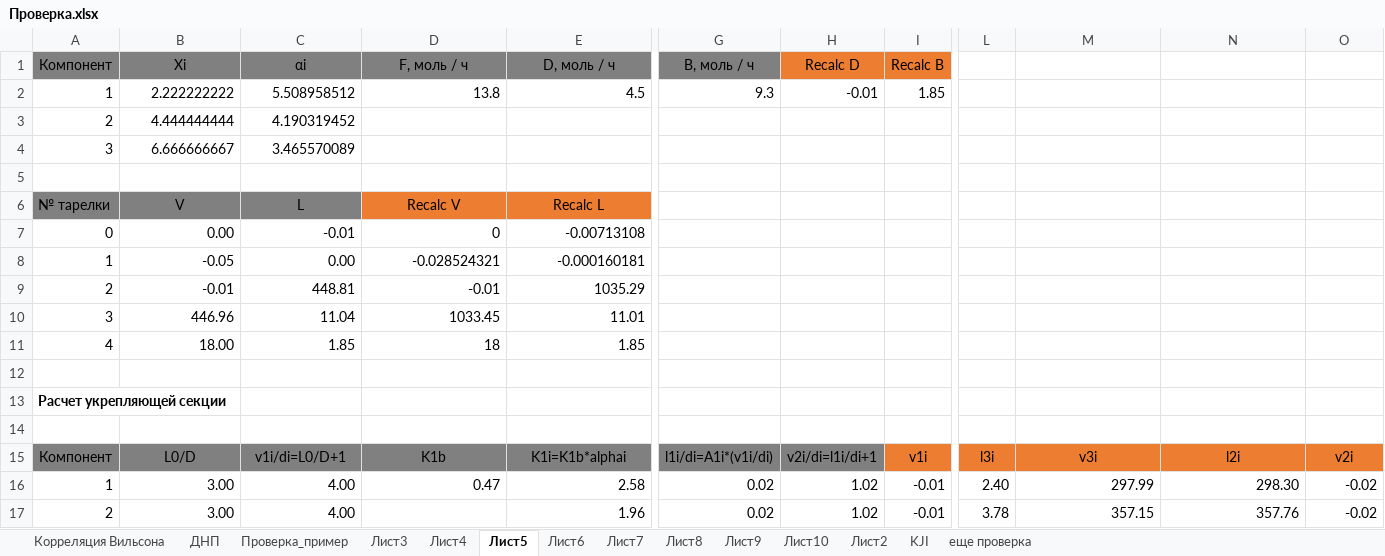
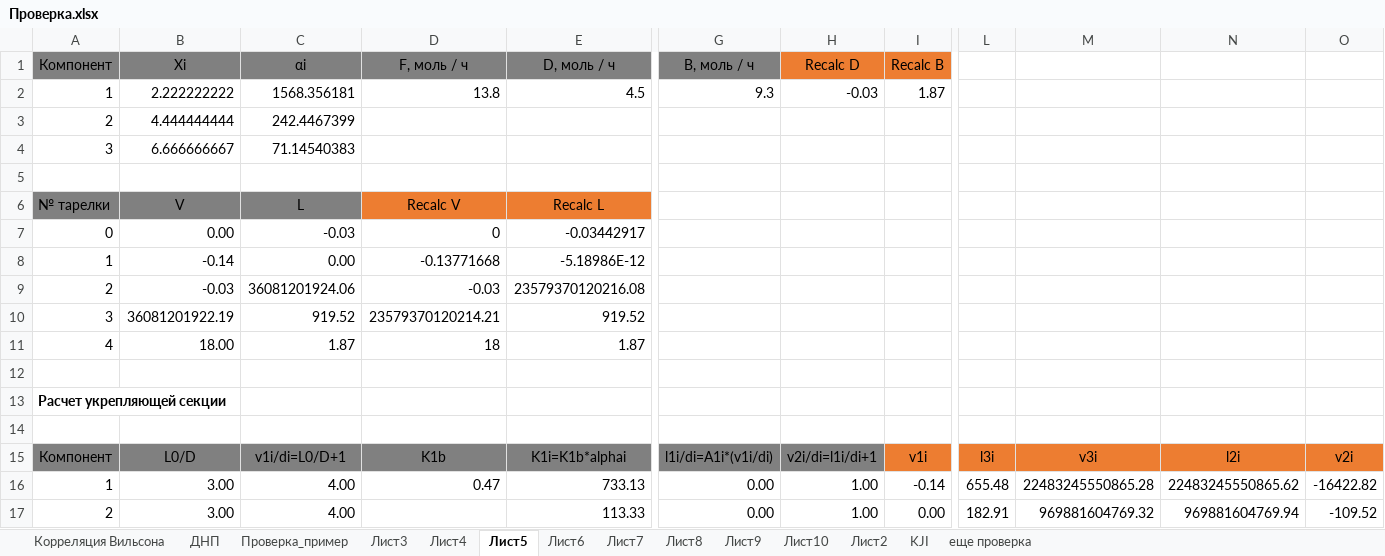
Before and after one commit to VChuzlov/My_Project, an Excel workbook: Проверка.xlsx, sheet Лист5, drawn as a sheet; only a part is shown, gaps mark what is left out; values as stored, in another font and other column widths than the file's, no borders; charts and pictures not drawn; removed rows and columns are numbered as before the commit, all else as after; rows hold the shown columns only; the diff covers the shown part only; the diff names each change by its address in the sheet, - before the commit and + after, or states it on an @@ line.

```diff
--- a/Проверка.xlsx (sheet Лист5)
+++ b/Проверка.xlsx (sheet Лист5)
-C2 (αi): 5.508958512
+C2 (αi): 1568.356181
-H2 (Recalc D): -0.01
+H2 (Recalc D): -0.03
-I2 (Recalc B): 1.85
+I2 (Recalc B): 1.87
-C3 (αi): 4.190319452
+C3 (αi): 242.4467399
-C4 (αi): 3.465570089
+C4 (αi): 71.14540383
-C7 (αi): -0.01
+C7 (αi): -0.03
-E7 (D, моль / ч): -0.00713108
+E7 (D, моль / ч): -0.03442917
-B8 (Xi): -0.05
+B8 (Xi): -0.14
-D8 (F, моль / ч): -0.028524321
+D8 (F, моль / ч): -0.13771668
-E8 (D, моль / ч): -0.000160181
+E8 (D, моль / ч): -5.18986E-12
-row 9: 2 | -0.01 | 448.81 | -0.01 | 1035.29
-row 10: 3 | 446.96 | 11.04 | 1033.45 | 11.01
+row 9: 2 | -0.03 | 36081201924.06 | -0.03 | 23579370120216.08
+row 10: 3 | 36081201922.19 | 919.52 | 23579370120214.21 | 919.52
-C11 (αi): 1.85
+C11 (αi): 1.87
-E11 (D, моль / ч): 1.85
+E11 (D, моль / ч): 1.87
-E16 (D, моль / ч): 2.58
+E16 (D, моль / ч): 733.13
-G16:G17 (B, моль / ч): 0.02
+G16:G17 (B, моль / ч): 0.00
-H16:H17 (Recalc D): 1.02
+H16:H17 (Recalc D): 1.00
-I16 (Recalc B): -0.01
+I16 (Recalc B): -0.14
-L16: 2.40
+L16: 655.48
-M16: 297.99
+M16: 22483245550865.28
-N16: 298.30
+N16: 22483245550865.62
-O16: -0.02
+O16: -16422.82
-E17 (D, моль / ч): 1.96
+E17 (D, моль / ч): 113.33
-I17 (Recalc B): -0.01
+I17 (Recalc B): 0.00
-L17: 3.78
+L17: 182.91
-M17: 357.15
+M17: 969881604769.32
-N17: 357.76
+N17: 969881604769.94
-O17: -0.02
+O17: -109.52
```
Also changed, not shown: 21 added rows, 21 removed rows and 49 edited cells elsewhere in this sheet, sheet Проверка_пример, sheet Лист3, sheet Лист4, sheet Лист10, sheet Лист6, sheet Лист7, 2 more sheets, formulas that keep their value, charts or pictures, 7 other files.
